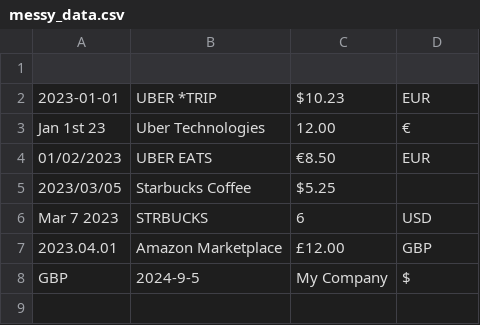
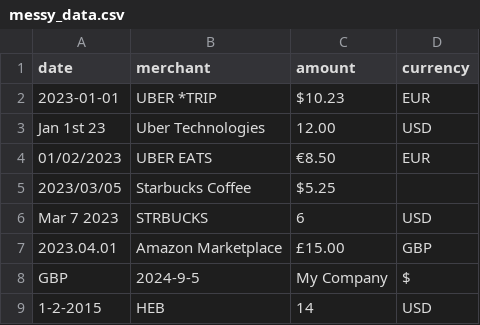
Before and after one commit to hariniinarayanan/SpendClean, a CSV file: data/messy_data.csv, drawn as a sheet.

Commit message:
Adding support to categorize merchants

```diff
--- a/data/messy_data.csv
+++ b/data/messy_data.csv
@@ -1,4 +1,4 @@
-
+date,merchant,amount,currency
 2023-01-01,UBER *TRIP,$10.23,EUR
-Jan 1st 23,Uber Technologies,  12.00 ,€
+Jan 1st 23,Uber Technologies, 12.00 , USD
 01/02/2023,UBER EATS,€8.50,EUR
@@ -6,3 +6,4 @@ Jan 1st 23,Uber Technologies,  12.00 ,€
 Mar 7 2023,STRBUCKS,   6 ,USD
-2023.04.01,Amazon Marketplace,£12.00,GBP
+2023.04.01,Amazon Marketplace,£15.00,GBP
 GBP, 2024-9-5, My Company, $
+1-2-2015, HEB, 14, USD
```
Also changed, not shown: 6 other files.
